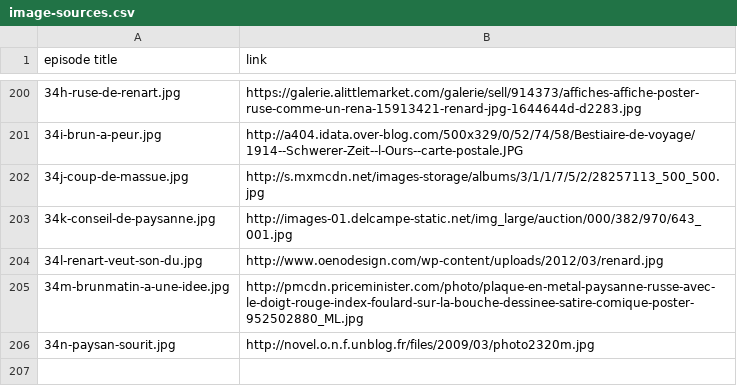
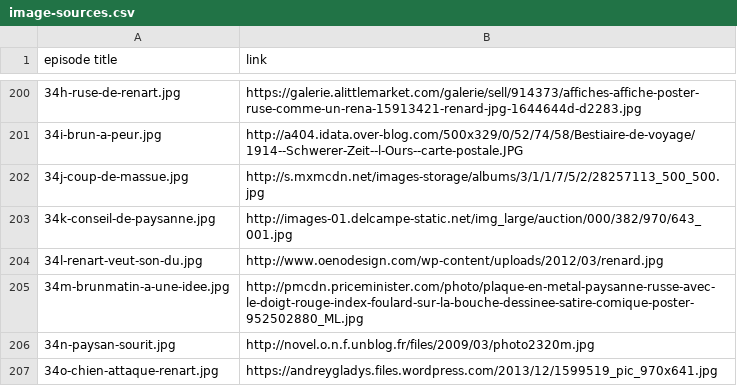
Before and after one commit to mcorne/roman-de-renart, a CSV file: documentation/image-sources.csv, drawn as a sheet; only a part is shown, gaps mark what is left out; the diff names each change by its address in the sheet, - before the commit and + after, or states it on an @@ line.

Commit message:
added episode

```diff
--- a/documentation/image-sources.csv
+++ b/documentation/image-sources.csv
+row 207: 34o-chien-attaque-renart.jpg | https://andreygladys.files.wordpress.com/2013/12/1599519_pic_970x641.jpg
```
Also changed, not shown: 9 other files.
